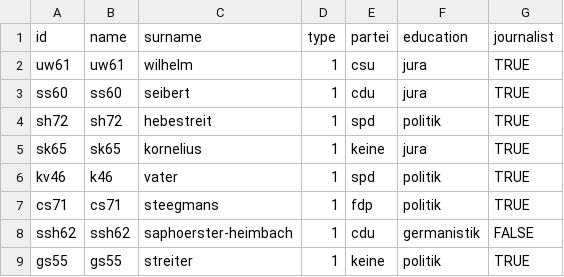
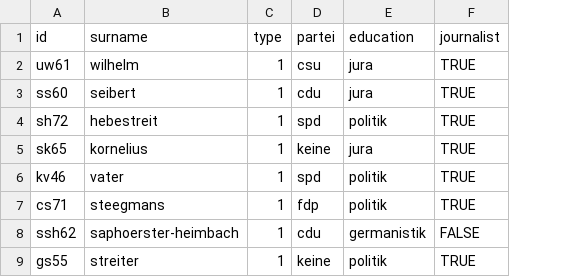
Before and after one commit to Benrhm/pressesprecher, a CSV file: nodes.csv, drawn as a sheet; the diff names each change by its address in the sheet, - before the commit and + after, or states it on an @@ line.

Commit message:
Update nodes.csv

```diff
--- a/nodes.csv
+++ b/nodes.csv
-column B (name), rows 2-9: uw61 | ss60 | sh72 | sk65 | k46 | cs71 | ssh62 | gs55
```
